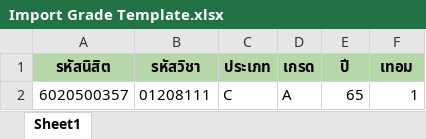
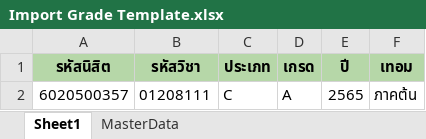
Before and after one commit to SomNarawan/education-api, an Excel workbook: resources/templates/Import Grade Template.xlsx, sheet Sheet1, drawn as a sheet; values as stored, in another font and other column widths than the file's, no borders; charts and pictures not drawn; the diff names each change by its address in the sheet, - before the commit and + after, or states it on an @@ line.

```diff
--- a/resources/templates/Import Grade Template.xlsx (sheet Sheet1)
+++ b/resources/templates/Import Grade Template.xlsx (sheet Sheet1)
+sheet tab: MasterData
-E2 (ปี): 65
+E2 (ปี): 2565
-F2 (เทอม): 1
+F2 (เทอม): ภาคต้น
```
Also changed, not shown: charts or pictures.
